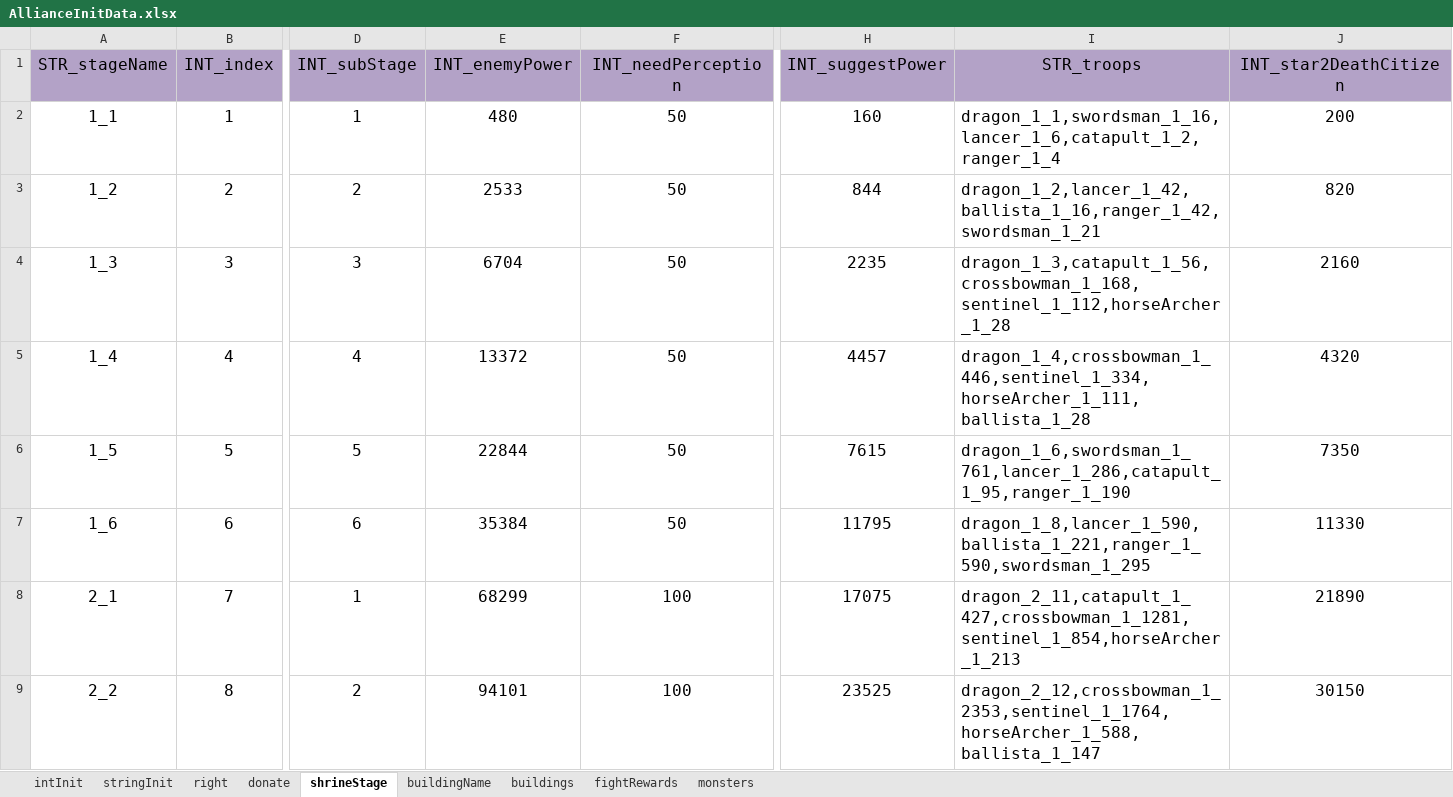
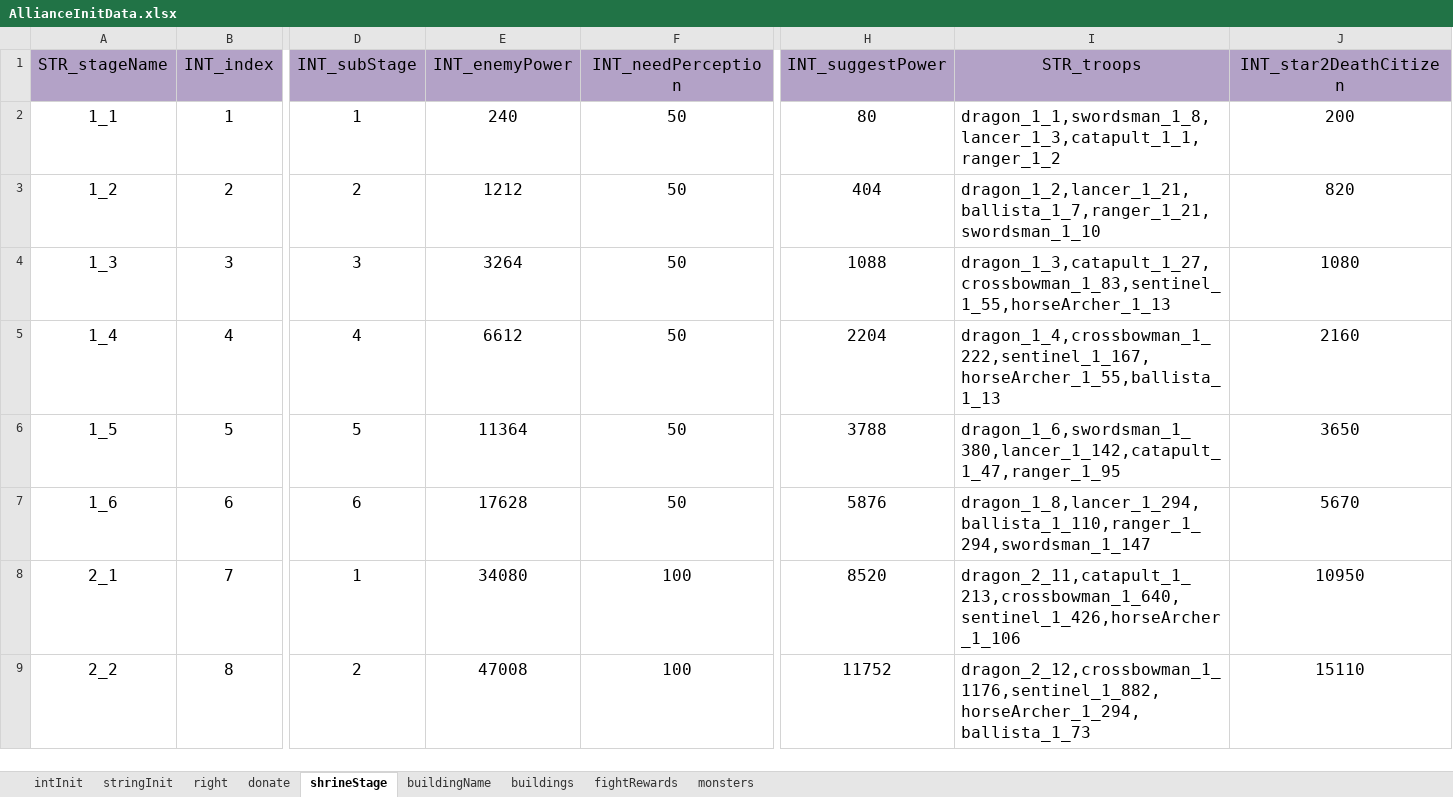
Before and after one commit to ModunZhang/kod_docs, an Excel workbook: datas/shared/AllianceInitData.xlsx, sheet shrineStage, drawn as a sheet; only a part is shown, gaps mark what is left out; values as stored, in another font and other column widths than the file's, no borders; the diff covers the shown part only; the diff names each change by its address in the sheet, - before the commit and + after, or states it on an @@ line.

```diff
--- a/datas/shared/AllianceInitData.xlsx (sheet shrineStage)
+++ b/datas/shared/AllianceInitData.xlsx (sheet shrineStage)
-E2 (INT_enemyPower): 480
+E2 (INT_enemyPower): 240
-H2 (INT_suggestPower): 160
+H2 (INT_suggestPower): 80
-I2 (STR_troops): dragon_1_1,swordsman_1_16,lancer_1_6,catapult_1_2,ranger_1_4
+I2 (STR_troops): dragon_1_1,swordsman_1_8,lancer_1_3,catapult_1_1,ranger_1_2
-E3 (INT_enemyPower): 2533
+E3 (INT_enemyPower): 1212
-H3 (INT_suggestPower): 844
+H3 (INT_suggestPower): 404
-I3 (STR_troops): dragon_1_2,lancer_1_42,ballista_1_16,ranger_1_42,swordsman_1_21
+I3 (STR_troops): dragon_1_2,lancer_1_21,ballista_1_7,ranger_1_21,swordsman_1_10
-E4 (INT_enemyPower): 6704
+E4 (INT_enemyPower): 3264
-H4 (INT_suggestPower): 2235
+H4 (INT_suggestPower): 1088
-I4 (STR_troops): dragon_1_3,catapult_1_56,crossbowman_1_168,sentinel_1_112,horseArcher_1_28
+I4 (STR_troops): dragon_1_3,catapult_1_27,crossbowman_1_83,sentinel_1_55,horseArcher_1_13
-J4 (INT_star2DeathCitizen): 2160
+J4 (INT_star2DeathCitizen): 1080
-E5 (INT_enemyPower): 13372
+E5 (INT_enemyPower): 6612
-H5 (INT_suggestPower): 4457
+H5 (INT_suggestPower): 2204
-I5 (STR_troops): dragon_1_4,crossbowman_1_446,sentinel_1_334,horseArcher_1_111,ballista_1_28
+I5 (STR_troops): dragon_1_4,crossbowman_1_222,sentinel_1_167,horseArcher_1_55,ballista_1_13
-J5 (INT_star2DeathCitizen): 4320
+J5 (INT_star2DeathCitizen): 2160
-E6 (INT_enemyPower): 22844
+E6 (INT_enemyPower): 11364
-H6 (INT_suggestPower): 7615
+H6 (INT_suggestPower): 3788
-I6 (STR_troops): dragon_1_6,swordsman_1_761,lancer_1_286,catapult_1_95,ranger_1_190
+I6 (STR_troops): dragon_1_6,swordsman_1_380,lancer_1_142,catapult_1_47,ranger_1_95
-J6 (INT_star2DeathCitizen): 7350
+J6 (INT_star2DeathCitizen): 3650
-E7 (INT_enemyPower): 35384
+E7 (INT_enemyPower): 17628
-H7 (INT_suggestPower): 11795
+H7 (INT_suggestPower): 5876
-I7 (STR_troops): dragon_1_8,lancer_1_590,ballista_1_221,ranger_1_590,swordsman_1_295
+I7 (STR_troops): dragon_1_8,lancer_1_294,ballista_1_110,ranger_1_294,swordsman_1_147
-J7 (INT_star2DeathCitizen): 11330
+J7 (INT_star2DeathCitizen): 5670
-E8 (INT_enemyPower): 68299
+E8 (INT_enemyPower): 34080
-H8 (INT_suggestPower): 17075
+H8 (INT_suggestPower): 8520
-I8 (STR_troops): dragon_2_11,catapult_1_427,crossbowman_1_1281,sentinel_1_854,horseArcher_1_213
+I8 (STR_troops): dragon_2_11,catapult_1_213,crossbowman_1_640,sentinel_1_426,horseArcher_1_106
-J8 (INT_star2DeathCitizen): 21890
+J8 (INT_star2DeathCitizen): 10950
-E9 (INT_enemyPower): 94101
+E9 (INT_enemyPower): 47008
-H9 (INT_suggestPower): 23525
+H9 (INT_suggestPower): 11752
-I9 (STR_troops): dragon_2_12,crossbowman_1_2353,sentinel_1_1764,horseArcher_1_588,ballista_1_147
+I9 (STR_troops): dragon_2_12,crossbowman_1_1176,sentinel_1_882,horseArcher_1_294,ballista_1_73
-J9 (INT_star2DeathCitizen): 30150
+J9 (INT_star2DeathCitizen): 15110
```
Also changed, not shown: 64 edited cells elsewhere in this sheet, datas/shared/Activities.xlsx.
